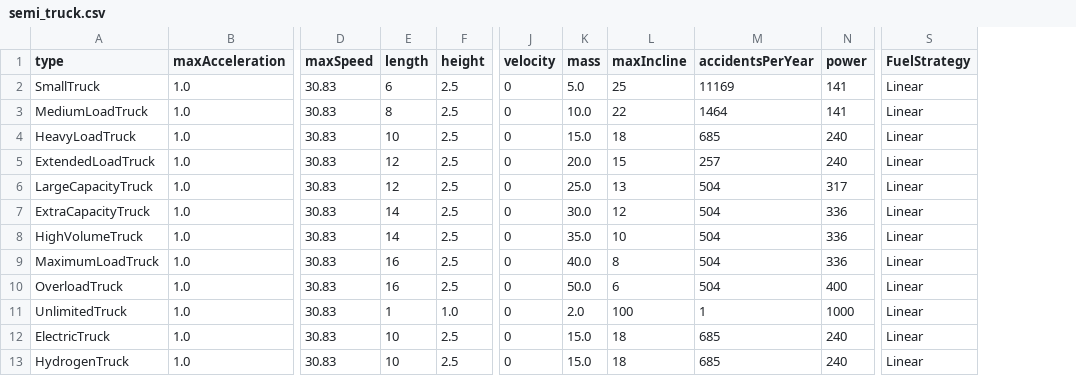
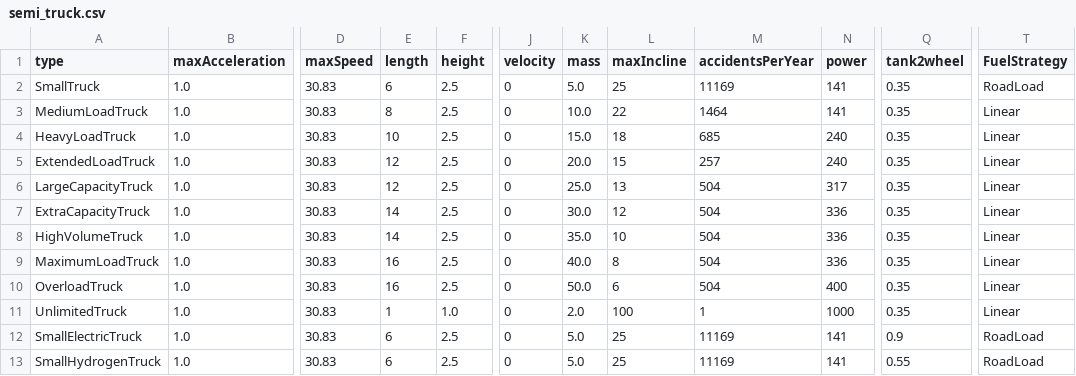
Before and after one commit to MARS-Group-HAW/model-soh, a CSV file: SOHTruckFuelAlternativeBox/resources/semi_truck.csv, drawn as a sheet; only a part is shown, gaps mark what is left out; addresses are those after the commit; the diff names each change by its address in the sheet, - before the commit and + after, or states it on an @@ line.

Commit message:
refactor: replace "Efficiency" with "Tank2WheelEfficiency" in fuel consumption logic and related entities

```diff
--- a/SOHTruckFuelAlternativeBox/resources/semi_truck.csv
+++ b/SOHTruckFuelAlternativeBox/resources/semi_truck.csv
+column Q (tank2wheel), rows 2-13: 0.35 | 0.35 | 0.35 | 0.35 | 0.35 | 0.35 | 0.35 | 0.35 | 0.35 | 0.35 | 0.9 | 0.55
-T2 (FuelStrategy): Linear
+T2 (FuelStrategy): RoadLoad
-A12 (type): ElectricTruck
+A12 (type): SmallElectricTruck
-E12:E13 (length): 10
+E12:E13 (length): 6
-K12:K13 (mass): 15.0
+K12:K13 (mass): 5.0
-L12:L13 (maxIncline): 18
+L12:L13 (maxIncline): 25
-M12:M13 (accidentsPerYear): 685
+M12:M13 (accidentsPerYear): 11169
-N12:N13 (power): 240
+N12:N13 (power): 141
-T12:T13 (FuelStrategy): Linear
+T12:T13 (FuelStrategy): RoadLoad
-A13 (type): HydrogenTruck
+A13 (type): SmallHydrogenTruck
```
Also changed, not shown: 5 other files.
